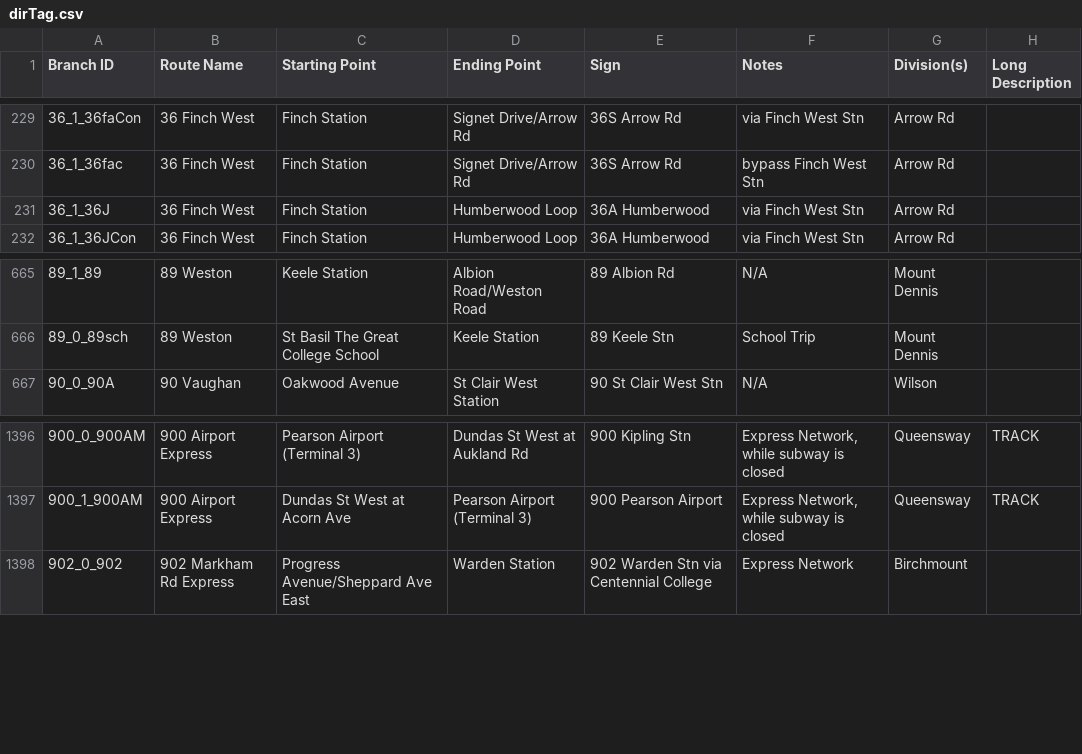
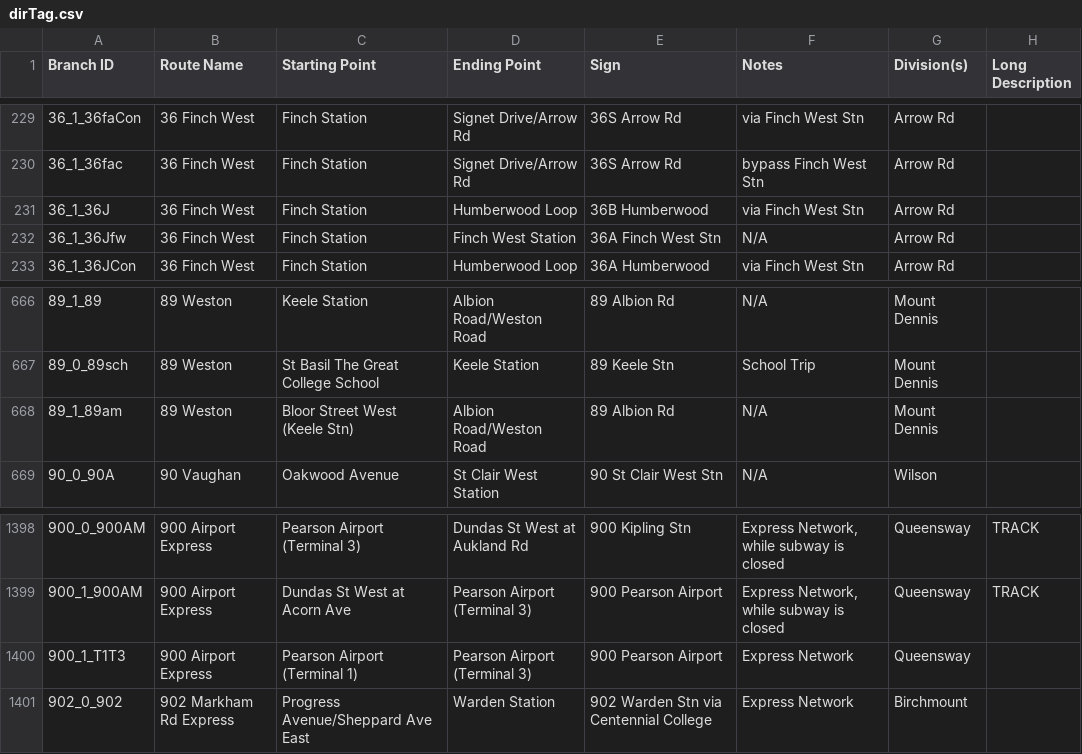
Before and after one commit to BlueNightToronto/njc, a CSV file: njc/dirTag.csv, drawn as a sheet; only a part is shown, gaps mark what is left out.

Commit message:
Updated branches

```diff
--- a/njc/dirTag.csv
+++ b/njc/dirTag.csv
@@ -230,3 +230,4 @@ Branch ID	Route Name 	Starting Point	Ending Point	Sign	Notes	Division(s)	Long De
 36_1_36fac	36 Finch West	Finch Station	Signet Drive/Arrow Rd	36S Arrow Rd	bypass Finch West Stn	Arrow Rd	
-36_1_36J	36 Finch West	Finch Station	Humberwood Loop	36A Humberwood	via Finch West Stn	Arrow Rd	
+36_1_36J	36 Finch West	Finch Station	Humberwood Loop	36B Humberwood	via Finch West Stn	Arrow Rd	
+36_1_36Jfw	36 Finch West	Finch Station	Finch West Station	36A Finch West Stn	N/A	Arrow Rd	
 36_1_36JCon	36 Finch West	Finch Station	Humberwood Loop	36A Humberwood	via Finch West Stn	Arrow Rd	
@@ -666,2 +667,3 @@ Branch ID	Route Name 	Starting Point	Ending Point	Sign	Notes	Division(s)	Long De
 89_0_89sch	89 Weston	St Basil The Great College School	Keele Station	89 Keele Stn	School Trip	Mount Dennis	
+89_1_89am	89 Weston	Bloor Street West (Keele Stn)	Albion Road/Weston Road	89 Albion Rd	N/A	Mount Dennis	
 90_0_90A	90 Vaughan	Oakwood Avenue	St Clair West Station	90 St Clair West Stn	N/A	Wilson	
@@ -1397,2 +1399,3 @@ Branch ID	Route Name 	Starting Point	Ending Point	Sign	Notes	Division(s)	Long De
 900_1_900AM	900 Airport Express	Dundas St West at Acorn Ave	Pearson Airport (Terminal 3)	900 Pearson Airport	Express Network, while subway is closed	Queensway	TRACK
+900_1_T1T3	900 Airport Express	Pearson Airport (Terminal 1)	Pearson Airport (Terminal 3)	900 Pearson Airport	Express Network	Queensway	
 902_0_902	902 Markham Rd Express	Progress Avenue/Sheppard Ave East	Warden Station	902 Warden Stn via Centennial College	Express Network	Birchmount	
```
